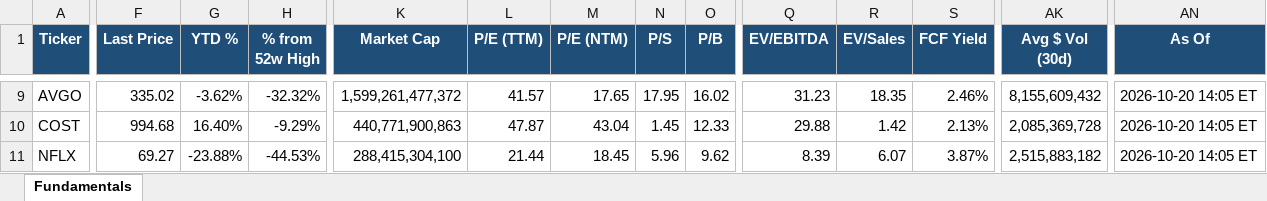
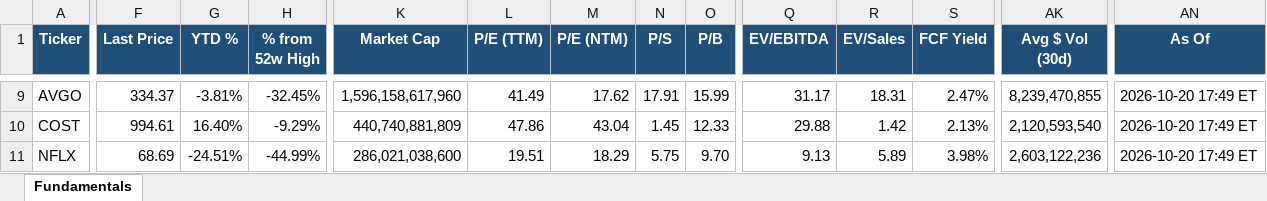
Before and after one commit to Sig02523/stock-list-fundamentals, an Excel workbook: report.xlsx, sheet Fundamentals, drawn as a sheet; only a part is shown, gaps mark what is left out; values as stored, in another font and other column widths than the file's, no borders; the diff covers the shown part only; the diff names each change by its address in the sheet, - before the commit and + after, or states it on an @@ line.

```diff
--- a/report.xlsx (sheet Fundamentals)
+++ b/report.xlsx (sheet Fundamentals)
-F9 (Last Price): 335.02
+F9 (Last Price): 334.37
-G9 (YTD %): -3.62%
+G9 (YTD %): -3.81%
-H9 (% from 52w High): -32.32%
+H9 (% from 52w High): -32.45%
-K9 (Market Cap): 1,599,261,477,372
+K9 (Market Cap): 1,596,158,617,960
-L9 (P/E (TTM)): 41.57
+L9 (P/E (TTM)): 41.49
-M9 (P/E (NTM)): 17.65
+M9 (P/E (NTM)): 17.62
-N9 (P/S): 17.95
+N9 (P/S): 17.91
-O9 (P/B): 16.02
+O9 (P/B): 15.99
-Q9 (EV/EBITDA): 31.23
+Q9 (EV/EBITDA): 31.17
-R9 (EV/Sales): 18.35
+R9 (EV/Sales): 18.31
-S9 (FCF Yield): 2.46%
+S9 (FCF Yield): 2.47%
-AK9 (Avg $ Vol (30d)): 8,155,609,432
+AK9 (Avg $ Vol (30d)): 8,239,470,855
-AN9:AN11 (As Of): 2026-10-20 14:05 ET
+AN9:AN11 (As Of): 2026-10-20 17:49 ET
-F10 (Last Price): 994.68
+F10 (Last Price): 994.61
-K10 (Market Cap): 440,771,900,863
+K10 (Market Cap): 440,740,881,809
-L10 (P/E (TTM)): 47.87
+L10 (P/E (TTM)): 47.86
-AK10 (Avg $ Vol (30d)): 2,085,369,728
+AK10 (Avg $ Vol (30d)): 2,120,593,540
-F11 (Last Price): 69.27
+F11 (Last Price): 68.69
-G11 (YTD %): -23.88%
+G11 (YTD %): -24.51%
-H11 (% from 52w High): -44.53%
+H11 (% from 52w High): -44.99%
-K11 (Market Cap): 288,415,304,100
+K11 (Market Cap): 286,021,038,600
-L11 (P/E (TTM)): 21.44
+L11 (P/E (TTM)): 19.51
-M11 (P/E (NTM)): 18.45
+M11 (P/E (NTM)): 18.29
-N11 (P/S): 5.96
+N11 (P/S): 5.75
-O11 (P/B): 9.62
+O11 (P/B): 9.70
-Q11 (EV/EBITDA): 8.39
+Q11 (EV/EBITDA): 9.13
-R11 (EV/Sales): 6.07
+R11 (EV/Sales): 5.89
-S11 (FCF Yield): 3.87%
+S11 (FCF Yield): 3.98%
-AK11 (Avg $ Vol (30d)): 2,515,883,182
+AK11 (Avg $ Vol (30d)): 2,603,122,236
```
Also changed, not shown: 492 edited cells elsewhere in this sheet, 1 other file.
